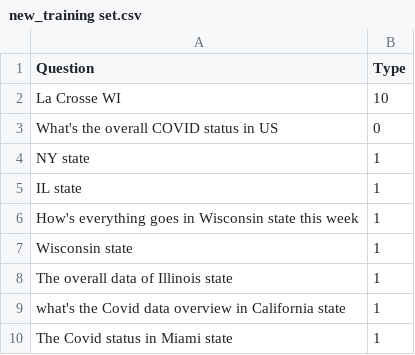
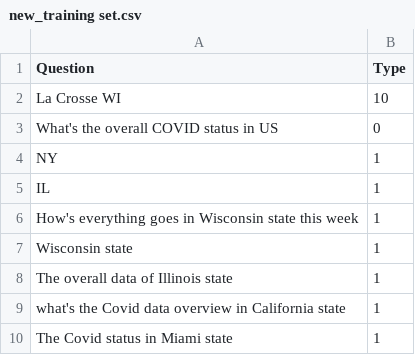
Before and after one commit to fancywe/COVID_NL_QA, a CSV file: new_training set.csv, drawn as a sheet; only a part is shown.

```diff
--- a/new_training set.csv
+++ b/new_training set.csv
@@ -3,4 +3,4 @@ La Crosse WI,10
 What's the overall COVID status in US,0
-NY state,1
-IL state,1
+NY,1
+IL,1
 How's everything goes in Wisconsin state this week,1
```
Also changed, not shown: 1 other file.
